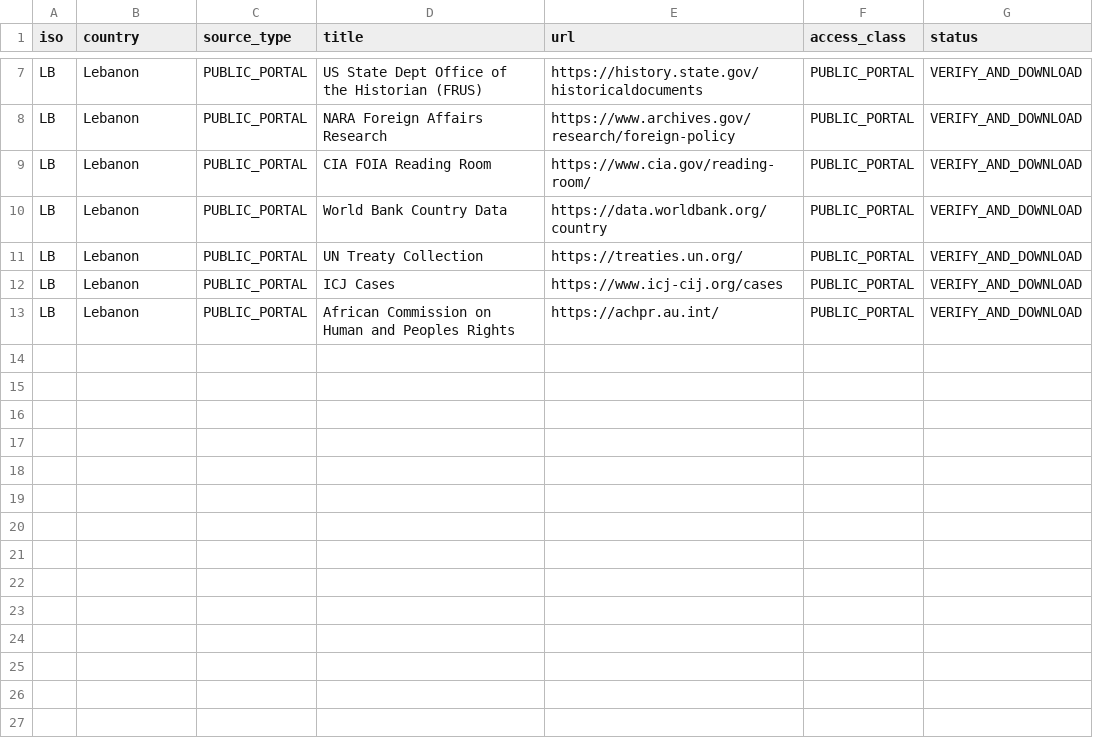
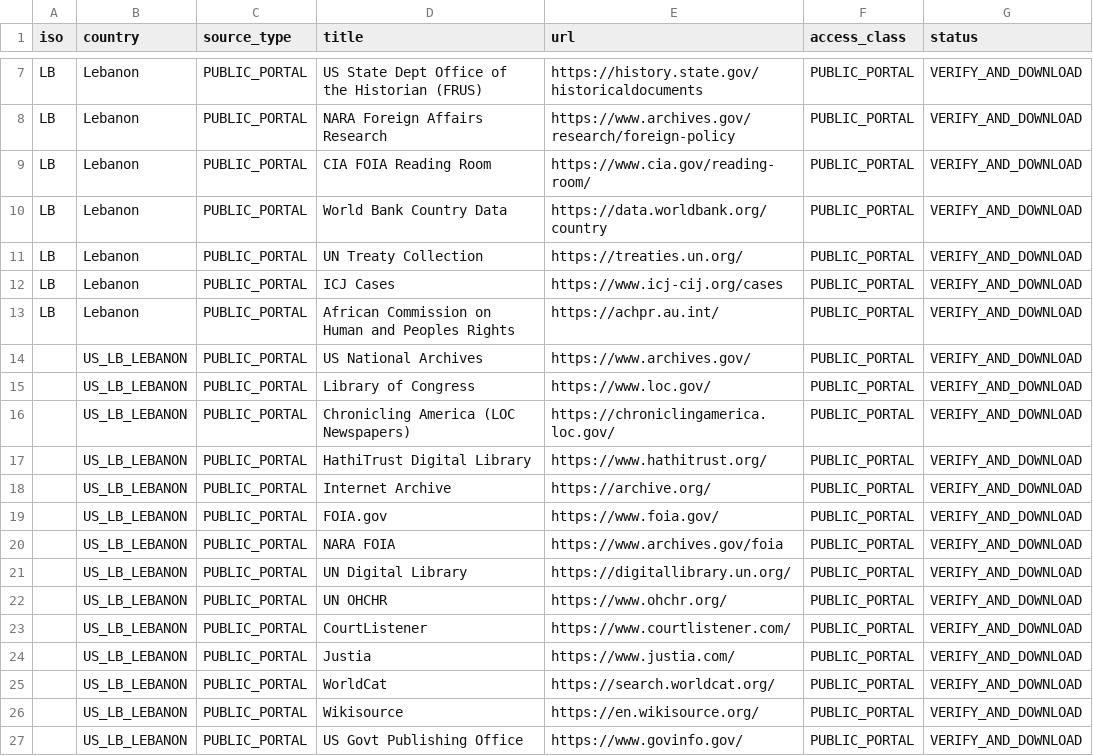
Before and after one commit to GlobalRestitutionAlliance/asia-us-lb-lebanon-master-litigation, a CSV file: 03_Evidentiary_Exhibits/PRIMARY_PUBLIC_SOURCES.csv, drawn as a sheet; only a part is shown, gaps mark what is left out; the diff names each change by its address in the sheet, - before the commit and + after, or states it on an @@ line.

Commit message:
Expand primary public source registries (Batch 2)

```diff
--- a/03_Evidentiary_Exhibits/PRIMARY_PUBLIC_SOURCES.csv
+++ b/03_Evidentiary_Exhibits/PRIMARY_PUBLIC_SOURCES.csv
+row 14:  | US_LB_LEBANON | PUBLIC_PORTAL | US National Archives | https://www.archives.gov/ | PUBLIC_PORTAL | VERIFY_AND_DOWNLOAD
+row 15:  | US_LB_LEBANON | PUBLIC_PORTAL | Library of Congress | https://www.loc.gov/ | PUBLIC_PORTAL | VERIFY_AND_DOWNLOAD
+row 16:  | US_LB_LEBANON | PUBLIC_PORTAL | Chronicling America (LOC Newspapers) | https://chroniclingamerica.loc.gov/ | PUBLIC_PORTAL | VERIFY_AND_DOWNLOAD
+row 17:  | US_LB_LEBANON | PUBLIC_PORTAL | HathiTrust Digital Library | https://www.hathitrust.org/ | PUBLIC_PORTAL | VERIFY_AND_DOWNLOAD
+row 18:  | US_LB_LEBANON | PUBLIC_PORTAL | Internet Archive | https://archive.org/ | PUBLIC_PORTAL | VERIFY_AND_DOWNLOAD
+row 19:  | US_LB_LEBANON | PUBLIC_PORTAL | FOIA.gov | https://www.foia.gov/ | PUBLIC_PORTAL | VERIFY_AND_DOWNLOAD
+row 20:  | US_LB_LEBANON | PUBLIC_PORTAL | NARA FOIA | https://www.archives.gov/foia | PUBLIC_PORTAL | VERIFY_AND_DOWNLOAD
+row 21:  | US_LB_LEBANON | PUBLIC_PORTAL | UN Digital Library | https://digitallibrary.un.org/ | PUBLIC_PORTAL | VERIFY_AND_DOWNLOAD
+row 22:  | US_LB_LEBANON | PUBLIC_PORTAL | UN OHCHR | https://www.ohchr.org/ | PUBLIC_PORTAL | VERIFY_AND_DOWNLOAD
+row 23:  | US_LB_LEBANON | PUBLIC_PORTAL | CourtListener | https://www.courtlistener.com/ | PUBLIC_PORTAL | VERIFY_AND_DOWNLOAD
+row 24:  | US_LB_LEBANON | PUBLIC_PORTAL | Justia | https://www.justia.com/ | PUBLIC_PORTAL | VERIFY_AND_DOWNLOAD
+row 25:  | US_LB_LEBANON | PUBLIC_PORTAL | WorldCat | https://search.worldcat.org/ | PUBLIC_PORTAL | VERIFY_AND_DOWNLOAD
+row 26:  | US_LB_LEBANON | PUBLIC_PORTAL | Wikisource | https://en.wikisource.org/ | PUBLIC_PORTAL | VERIFY_AND_DOWNLOAD
+row 27:  | US_LB_LEBANON | PUBLIC_PORTAL | US Govt Publishing Office | https://www.govinfo.gov/ | PUBLIC_PORTAL | VERIFY_AND_DOWNLOAD
```
Also changed, not shown: 2 other files.
